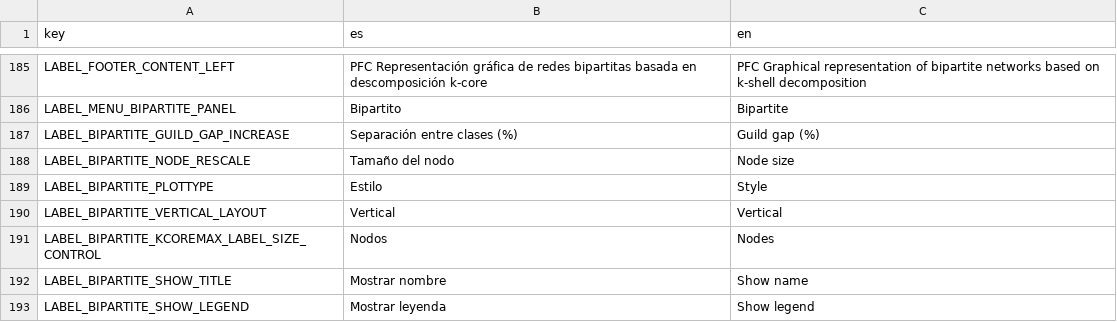
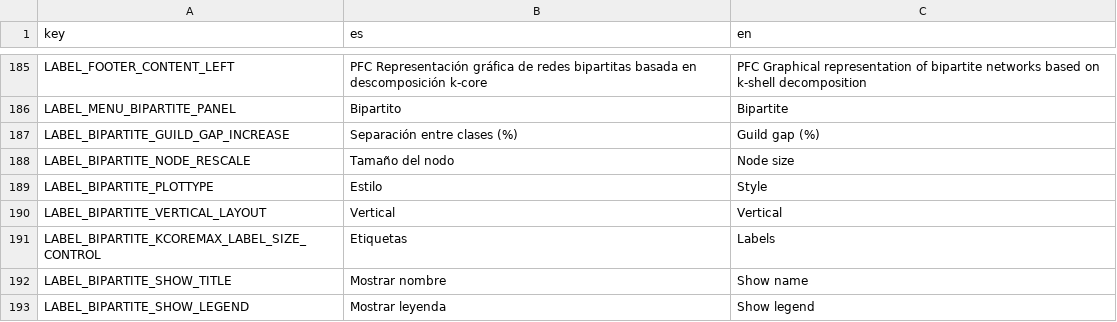
Before and after one commit to jgalgarra/bipartgraph, a CSV file: resources/strings.csv, drawn as a sheet; only a part is shown, gaps mark what is left out.

Commit message:
bipartite plot labels size improvement

```diff
--- a/resources/strings.csv
+++ b/resources/strings.csv
@@ -190,3 +190,3 @@
 "LABEL_BIPARTITE_VERTICAL_LAYOUT", "Vertical", "Vertical"
-"LABEL_BIPARTITE_KCOREMAX_LABEL_SIZE_CONTROL","Nodos","Nodes"
+"LABEL_BIPARTITE_KCOREMAX_LABEL_SIZE_CONTROL","Etiquetas","Labels"
 "LABEL_BIPARTITE_SHOW_TITLE","Mostrar nombre","Show name"
```
Also changed, not shown: conf/labelcolors.csv, 7 other files.
